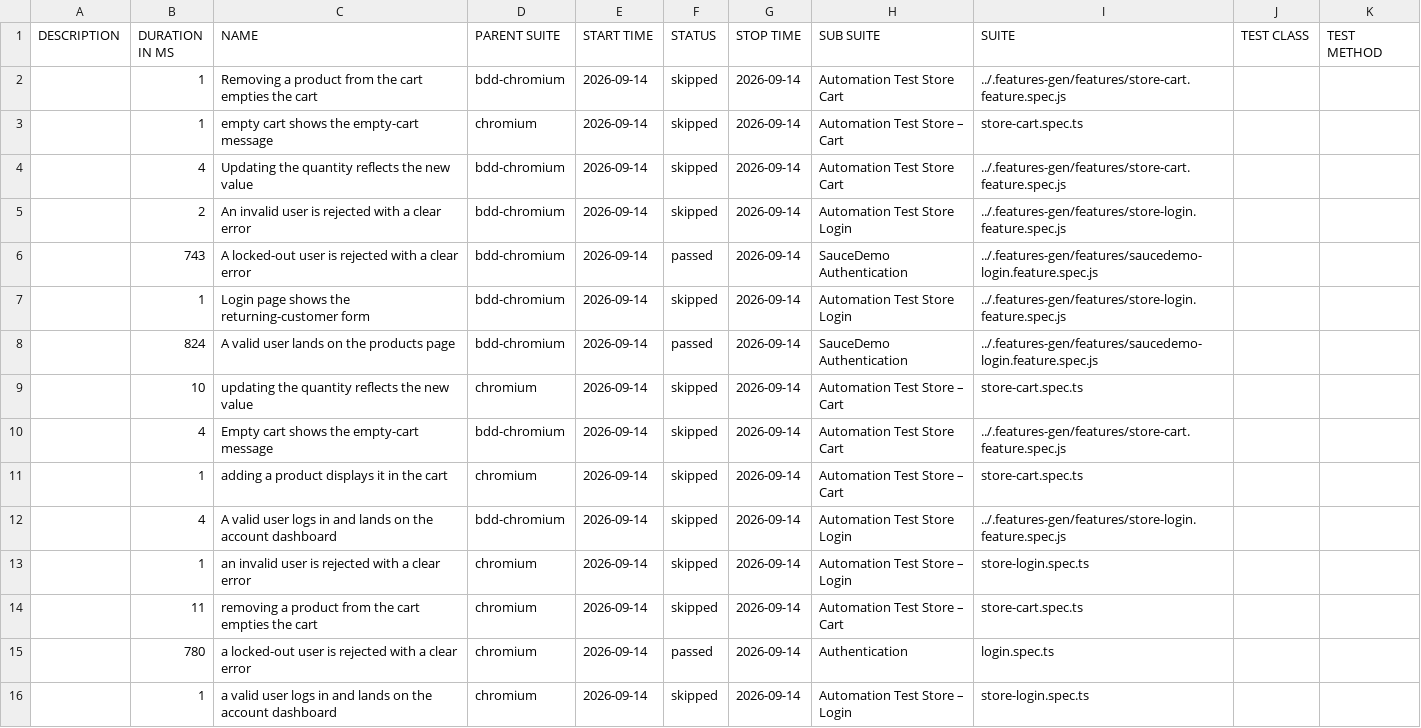
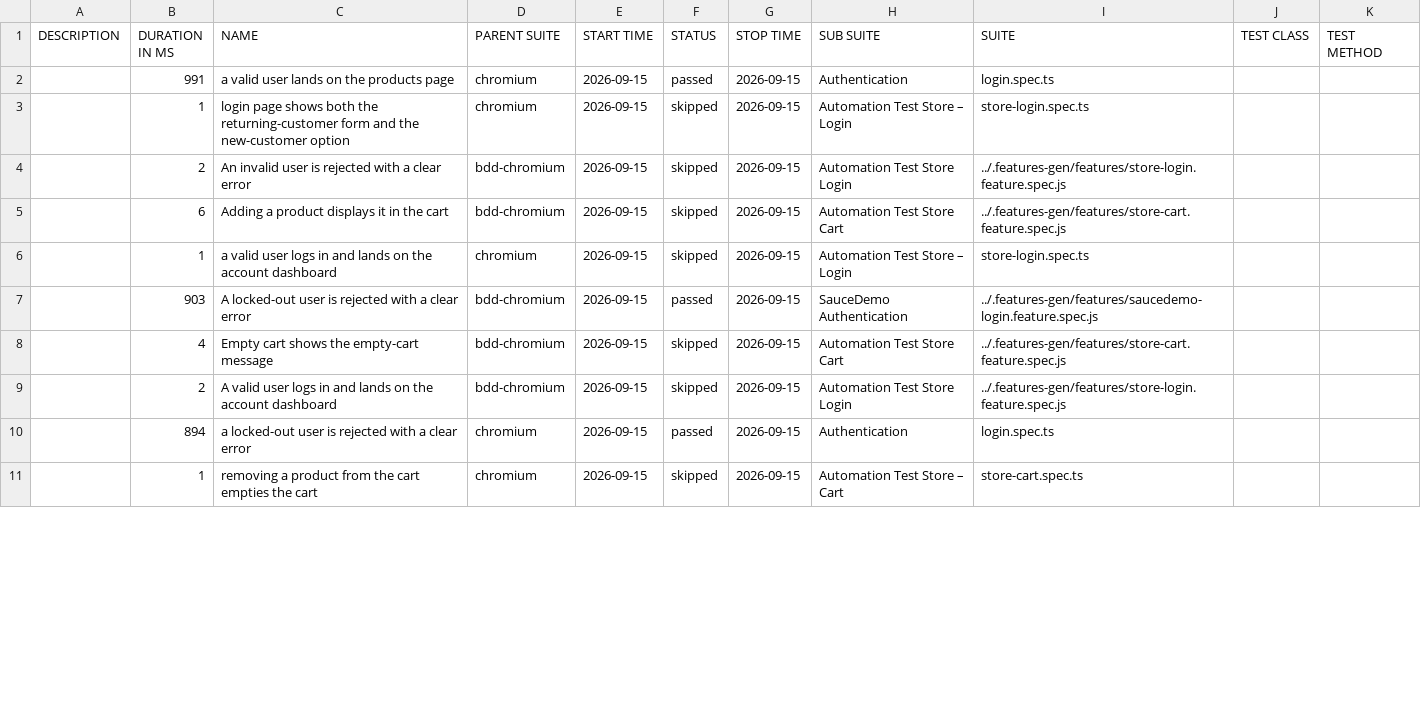
Before and after one commit to Cacheater/playwright-e2e-framework, a CSV file: data/suites.csv, drawn as a sheet; only a part is shown; the diff covers the shown part only.

```diff
--- a/data/suites.csv
+++ b/data/suites.csv
@@ -1,16 +1,11 @@
 "DESCRIPTION","DURATION IN MS","NAME","PARENT SUITE","START TIME","STATUS","STOP TIME","SUB SUITE","SUITE","TEST CLASS","TEST METHOD"
-"","1","Removing a product from the cart empties the cart","bdd-chromium","2026-09-14","skipped","2026-09-14","Automation Test Store Cart","../.features-gen/features/store-cart.feature.spec.js","",""
-"","1","empty cart shows the empty-cart message","chromium","2026-09-14","skipped","2026-09-14","Automation Test Store – Cart","store-cart.spec.ts","",""
-"","4","Updating the quantity reflects the new value","bdd-chromium","2026-09-14","skipped","2026-09-14","Automation Test Store Cart","../.features-gen/features/store-cart.feature.spec.js","",""
-"","2","An invalid user is rejected with a clear error","bdd-chromium","2026-09-14","skipped","2026-09-14","Automation Test Store Login","../.features-gen/features/store-login.feature.spec.js","",""
-"","743","A locked-out user is rejected with a clear error","bdd-chromium","2026-09-14","passed","2026-09-14","SauceDemo Authentication","../.features-gen/features/saucedemo-login.feature.spec.js","",""
-"","1","Login page shows the returning-customer form","bdd-chromium","2026-09-14","skipped","2026-09-14","Automation Test Store Login","../.features-gen/features/store-login.feature.spec.js","",""
-"","824","A valid user lands on the products page","bdd-chromium","2026-09-14","passed","2026-09-14","SauceDemo Authentication","../.features-gen/features/saucedemo-login.feature.spec.js","",""
-"","10","updating the quantity reflects the new value","chromium","2026-09-14","skipped","2026-09-14","Automation Test Store – Cart","store-cart.spec.ts","",""
-"","4","Empty cart shows the empty-cart message","bdd-chromium","2026-09-14","skipped","2026-09-14","Automation Test Store Cart","../.features-gen/features/store-cart.feature.spec.js","",""
-"","1","adding a product displays it in the cart","chromium","2026-09-14","skipped","2026-09-14","Automation Test Store – Cart","store-cart.spec.ts","",""
-"","4","A valid user logs in and lands on the account dashboard","bdd-chromium","2026-09-14","skipped","2026-09-14","Automation Test Store Login","../.features-gen/features/store-login.feature.spec.js","",""
-"","1","an invalid user is rejected with a clear error","chromium","2026-09-14","skipped","2026-09-14","Automation Test Store – Login","store-login.spec.ts","",""
-"","11","removing a product from the cart empties the cart","chromium","2026-09-14","skipped","2026-09-14","Automation Test Store – Cart","store-cart.spec.ts","",""
-"","780","a locked-out user is rejected with a clear error","chromium","2026-09-14","passed","2026-09-14","Authentication","login.spec.ts","",""
-"","1","a valid user logs in and lands on the account dashboard","chromium","2026-09-14","skipped","2026-09-14","Automation Test Store – Login","store-login.spec.ts","",""
+"","991","a valid user lands on the products page","chromium","2026-09-15","passed","2026-09-15","Authentication","login.spec.ts","",""
+"","1","login page shows both the returning-customer form and the new-customer option","chromium","2026-09-15","skipped","2026-09-15","Automation Test Store – Login","store-login.spec.ts","",""
+"","2","An invalid user is rejected with a clear error","bdd-chromium","2026-09-15","skipped","2026-09-15","Automation Test Store Login","../.features-gen/features/store-login.feature.spec.js","",""
+"","6","Adding a product displays it in the cart","bdd-chromium","2026-09-15","skipped","2026-09-15","Automation Test Store Cart","../.features-gen/features/store-cart.feature.spec.js","",""
+"","1","a valid user logs in and lands on the account dashboard","chromium","2026-09-15","skipped","2026-09-15","Automation Test Store – Login","store-login.spec.ts","",""
+"","903","A locked-out user is rejected with a clear error","bdd-chromium","2026-09-15","passed","2026-09-15","SauceDemo Authentication","../.features-gen/features/saucedemo-login.feature.spec.js","",""
+"","4","Empty cart shows the empty-cart message","bdd-chromium","2026-09-15","skipped","2026-09-15","Automation Test Store Cart","../.features-gen/features/store-cart.feature.spec.js","",""
+"","2","A valid user logs in and lands on the account dashboard","bdd-chromium","2026-09-15","skipped","2026-09-15","Automation Test Store Login","../.features-gen/features/store-login.feature.spec.js","",""
+"","894","a locked-out user is rejected with a clear error","chromium","2026-09-15","passed","2026-09-15","Authentication","login.spec.ts","",""
+"","1","removing a product from the cart empties the cart","chromium","2026-09-15","skipped","2026-09-15","Automation Test Store – Cart","store-cart.spec.ts","",""
```
Also changed, not shown: 6 added rows, 1 removed row and 6 edited cells elsewhere in this file, 50 other files.
